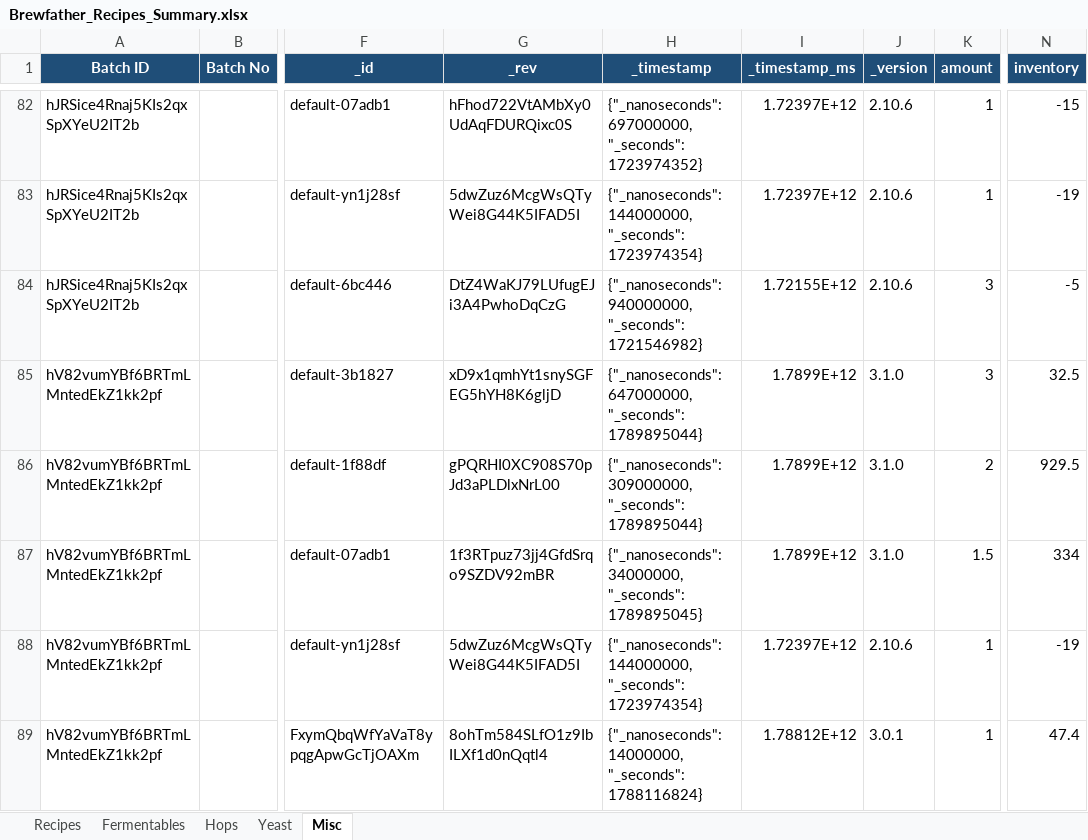
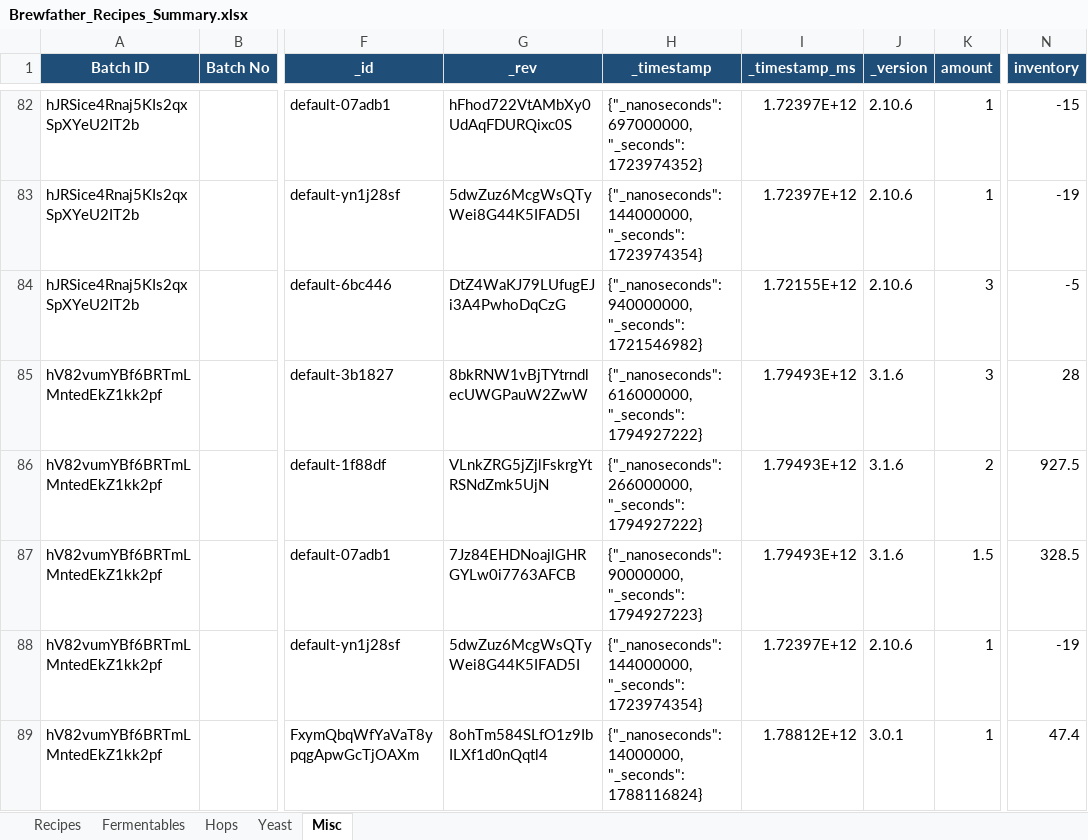
Before and after one commit to Ernstfg/brewfather-master, an Excel workbook: exports/Brewfather_Recipes_Summary.xlsx, sheet Misc, drawn as a sheet; only a part is shown, gaps mark what is left out; values as stored, in another font and other column widths than the file's, no borders; the diff names each change by its address in the sheet, - before the commit and + after, or states it on an @@ line.

```diff
--- a/exports/Brewfather_Recipes_Summary.xlsx (sheet Misc)
+++ b/exports/Brewfather_Recipes_Summary.xlsx (sheet Misc)
-G85 (_rev): xD9x1qmhYt1snySGFEG5hYH8K6gljD
+G85 (_rev): 8bkRNW1vBjTYtrndlecUWGPauW2ZwW
-H85 (_timestamp): {"_nanoseconds": 647000000, "_seconds": 1789895044}
+H85 (_timestamp): {"_nanoseconds": 616000000, "_seconds": 1794927222}
-I85:I87 (_timestamp_ms): 1.7899E+12
+I85:I87 (_timestamp_ms): 1.79493E+12
-J85:J87 (_version): 3.1.0
+J85:J87 (_version): 3.1.6
-N85 (inventory): 32.5
+N85 (inventory): 28
-G86 (_rev): gPQRHI0XC908S70pJd3aPLDlxNrL00
+G86 (_rev): VLnkZRG5jZjlFskrgYtRSNdZmk5UjN
-H86 (_timestamp): {"_nanoseconds": 309000000, "_seconds": 1789895044}
+H86 (_timestamp): {"_nanoseconds": 266000000, "_seconds": 1794927222}
-N86 (inventory): 929.5
+N86 (inventory): 927.5
-G87 (_rev): 1f3RTpuz73jj4GfdSrqo9SZDV92mBR
+G87 (_rev): 7Jz84EHDNoajlGHRGYLw0i7763AFCB
-H87 (_timestamp): {"_nanoseconds": 34000000, "_seconds": 1789895045}
+H87 (_timestamp): {"_nanoseconds": 90000000, "_seconds": 1794927223}
-N87 (inventory): 334
+N87 (inventory): 328.5
```
Also changed, not shown: sheet Hops, sheet Fermentables, sheet Recipes, exports/Brewfather_Batches_Summary.xlsx, 9 other files.
